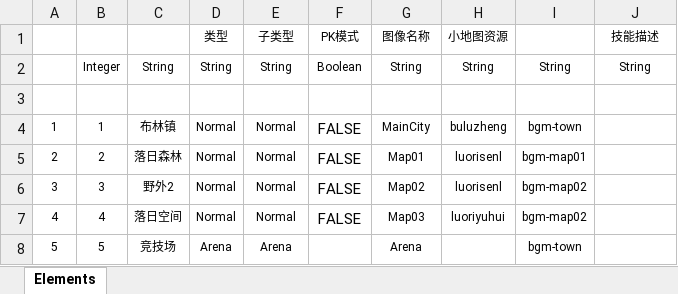
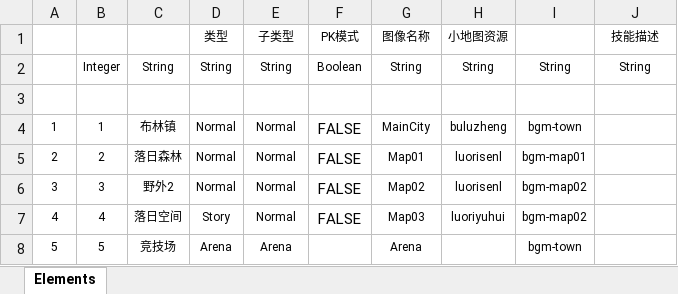
Before and after one commit to easilyid/Mymmo, an Excel workbook: Src/Data/Tables/MapDefine.xlsx, sheet Elements, drawn as a sheet; values as stored, in another font and other column widths than the file's, no borders; table styles not drawn; the diff names each change by its address in the sheet, - before the commit and + after, or states it on an @@ line.

```diff
--- a/Src/Data/Tables/MapDefine.xlsx (sheet Elements)
+++ b/Src/Data/Tables/MapDefine.xlsx (sheet Elements)
-D7 (类型): Normal
+D7 (类型): Story
```
Also changed, not shown: Src/Data/Tables/NpcDefine.xlsx, Src/Data/Tables/TeleporterDefine.xlsx, 47 other files.
